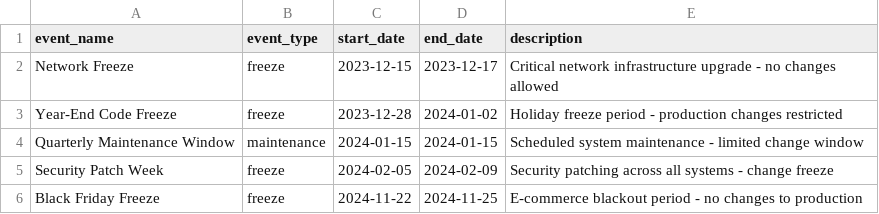
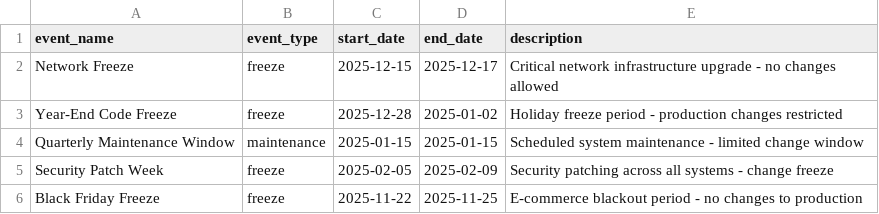
Before and after one commit to Sonu-Thomas-001/Change-Management-Bot, a CSV file: change_calendar.csv, drawn as a sheet.

```diff
--- a/change_calendar.csv
+++ b/change_calendar.csv
@@ -1,6 +1,6 @@
 event_name,event_type,start_date,end_date,description
-Network Freeze,freeze,2023-12-15,2023-12-17,Critical network infrastructure upgrade - no changes allowed
-Year-End Code Freeze,freeze,2023-12-28,2024-01-02,Holiday freeze period - production changes restricted
-Quarterly Maintenance Window,maintenance,2024-01-15,2024-01-15,Scheduled system maintenance - limited change window
-Security Patch Week,freeze,2024-02-05,2024-02-09,Security patching across all systems - change freeze
-Black Friday Freeze,freeze,2024-11-22,2024-11-25,E-commerce blackout period - no changes to production
+Network Freeze,freeze,2025-12-15,2025-12-17,Critical network infrastructure upgrade - no changes allowed
+Year-End Code Freeze,freeze,2025-12-28,2025-01-02,Holiday freeze period - production changes restricted
+Quarterly Maintenance Window,maintenance,2025-01-15,2025-01-15,Scheduled system maintenance - limited change window
+Security Patch Week,freeze,2025-02-05,2025-02-09,Security patching across all systems - change freeze
+Black Friday Freeze,freeze,2025-11-22,2025-11-25,E-commerce blackout period - no changes to production
```
Also changed, not shown: query_logs.csv, 1 other file.
